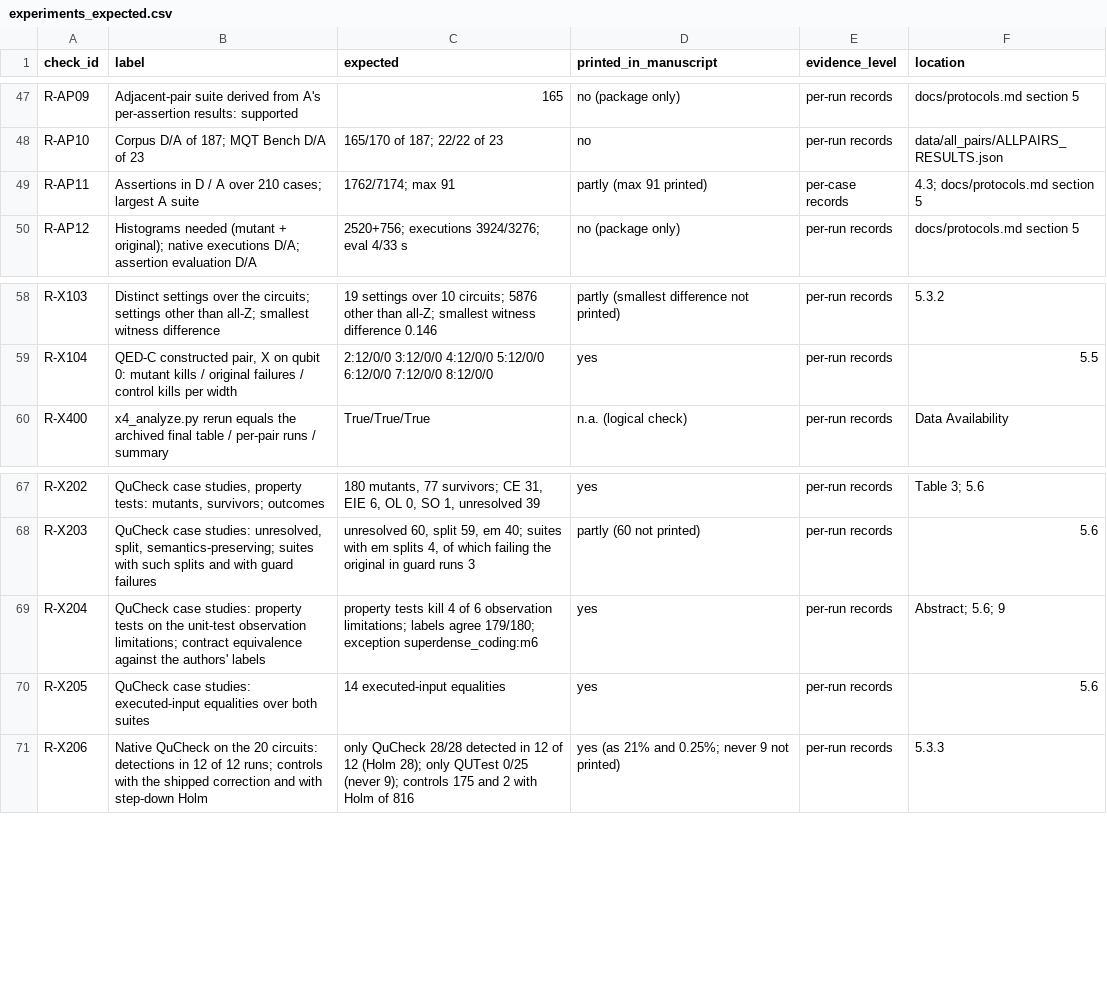
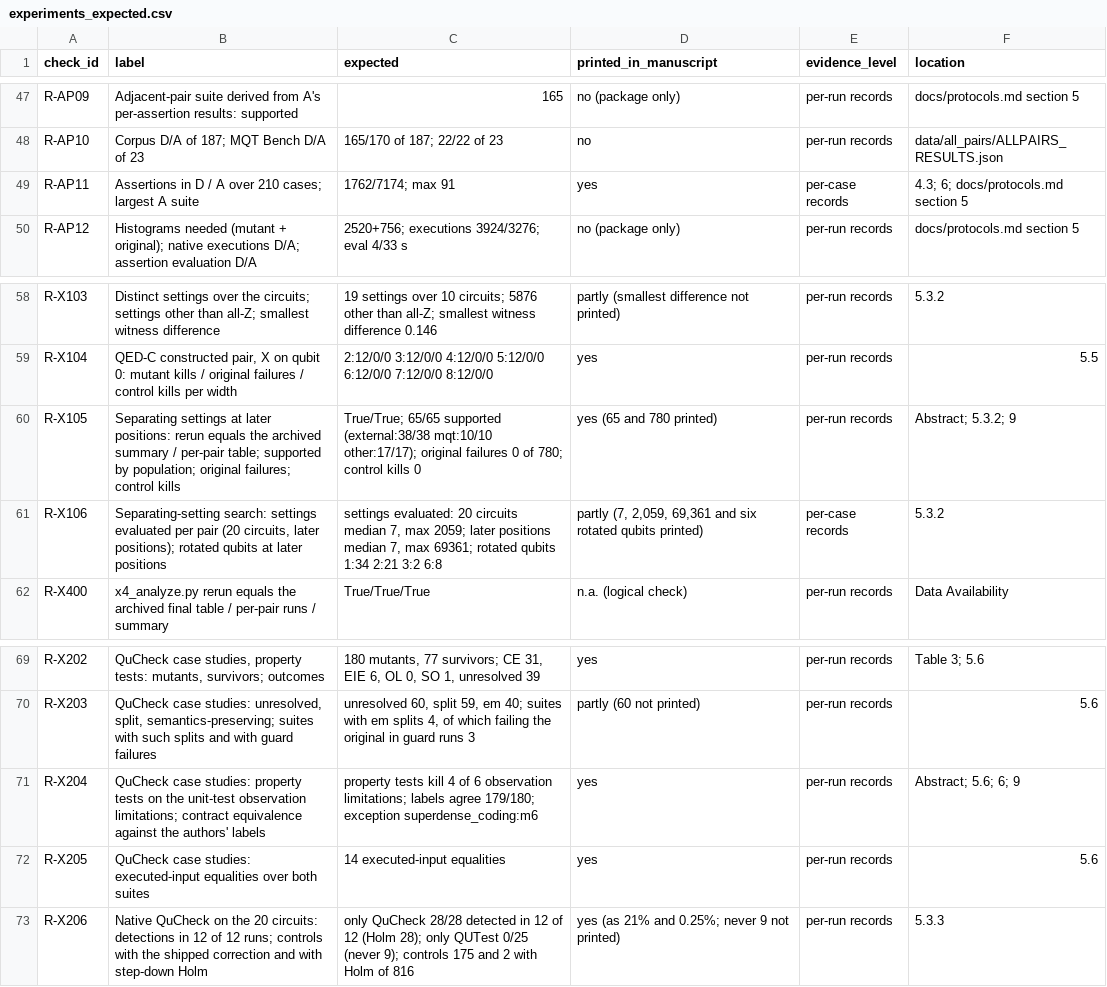
Before and after one commit to Bossy-Ye/QSURVDIAG, a CSV file: expected/experiments_expected.csv, drawn as a sheet; only a part is shown, gaps mark what is left out.

```diff
--- a/expected/experiments_expected.csv
+++ b/expected/experiments_expected.csv
@@ -48,3 +48,3 @@ R-AP09,Adjacent-pair suite derived from A's per-assertion results: supported,165
 R-AP10,Corpus D/A of 187; MQT Bench D/A of 23,165/170 of 187; 22/22 of 23,no,per-run records,data/all_pairs/ALLPAIRS_RESULTS.json
-R-AP11,Assertions in D / A over 210 cases; largest A suite,1762/7174; max 91,partly (max 91 printed),per-case records,4.3; docs/protocols.md section 5
+R-AP11,Assertions in D / A over 210 cases; largest A suite,1762/7174; max 91,yes,per-case records,4.3; 6; docs/protocols.md section 5
 R-AP12,Histograms needed (mutant + original); native executions D/A; assertion evaluation D/A,2520+756; executions 3924/3276; eval 4/33 s,no (package only),per-run records,docs/protocols.md section 5
@@ -59,2 +59,4 @@ R-X103,Distinct settings over the circuits; settings other than all-Z; smallest
 R-X104,"QED-C constructed pair, X on qubit 0: mutant kills / original failures / control kills per width",2:12/0/0 3:12/0/0 4:12/0/0 5:12/0/0 6:12/0/0 7:12/0/0 8:12/0/0,yes,per-run records,5.5
+R-X105,Separating settings at later positions: rerun equals the archived summary / per-pair table; supported by population; original failures; control kills,True/True; 65/65 supported (external:38/38 mqt:10/10 other:17/17); original failures 0 of 780; control kills 0,yes (65 and 780 printed),per-run records,Abstract; 5.3.2; 9
+R-X106,"Separating-setting search: settings evaluated per pair (20 circuits, later positions); rotated qubits at later positions","settings evaluated: 20 circuits median 7, max 2059; later positions median 7, max 69361; rotated qubits 1:34 2:21 3:2 6:8","partly (7, 2,059, 69,361 and six rotated qubits printed)",per-case records,5.3.2
 R-X400,x4_analyze.py rerun equals the archived final table / per-pair runs / summary,True/True/True,n.a. (logical check),per-run records,Data Availability
@@ -68,3 +70,3 @@ R-X202,"QuCheck case studies, property tests: mutants, survivors; outcomes","180
 R-X203,"QuCheck case studies: unresolved, split, semantics-preserving; suites with such splits and with guard failures","unresolved 60, split 59, em 40; suites with em splits 4, of which failing the original in guard runs 3",partly (60 not printed),per-run records,5.6
-R-X204,QuCheck case studies: property tests on the unit-test observation limitations; contract equivalence against the authors' labels,property tests kill 4 of 6 observation limitations; labels agree 179/180; exception superdense_coding:m6,yes,per-run records,Abstract; 5.6; 9
+R-X204,QuCheck case studies: property tests on the unit-test observation limitations; contract equivalence against the authors' labels,property tests kill 4 of 6 observation limitations; labels agree 179/180; exception superdense_coding:m6,yes,per-run records,Abstract; 5.6; 6; 9
 R-X205,QuCheck case studies: executed-input equalities over both suites,14 executed-input equalities,yes,per-run records,5.6
```
Also changed, not shown: provenance/LICENSE_MAP.csv, 16 other files.
